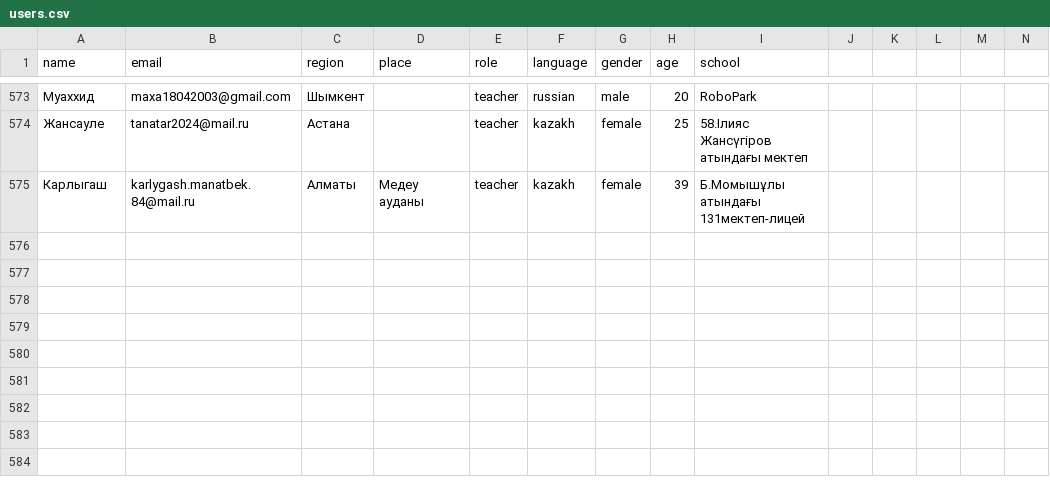
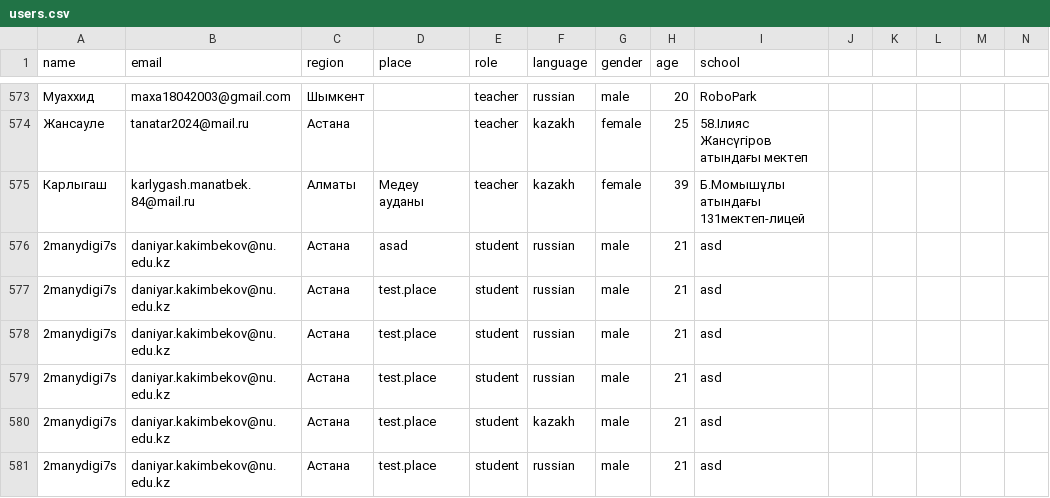
Before and after one commit to everypidigit/HoC2023_Site, a CSV file: users.csv, drawn as a sheet; only a part is shown, gaps mark what is left out; rows hold the shown columns only; the diff names each change by its address in the sheet, - before the commit and + after, or states it on an @@ line.

```diff
--- a/users.csv
+++ b/users.csv
+row 576: 2manydigi7s | daniyar.kakimbekov@nu.edu.kz | Астана | asad | student | russian | male | 21 | asd
+row 577: 2manydigi7s | daniyar.kakimbekov@nu.edu.kz | Астана | test.place | student | russian | male | 21 | asd
+row 578: 2manydigi7s | daniyar.kakimbekov@nu.edu.kz | Астана | test.place | student | russian | male | 21 | asd
+row 579: 2manydigi7s | daniyar.kakimbekov@nu.edu.kz | Астана | test.place | student | russian | male | 21 | asd
+row 580: 2manydigi7s | daniyar.kakimbekov@nu.edu.kz | Астана | test.place | student | kazakh | male | 21 | asd
+row 581: 2manydigi7s | daniyar.kakimbekov@nu.edu.kz | Астана | test.place | student | russian | male | 21 | asd
```
Also changed, not shown: 3 other files.
